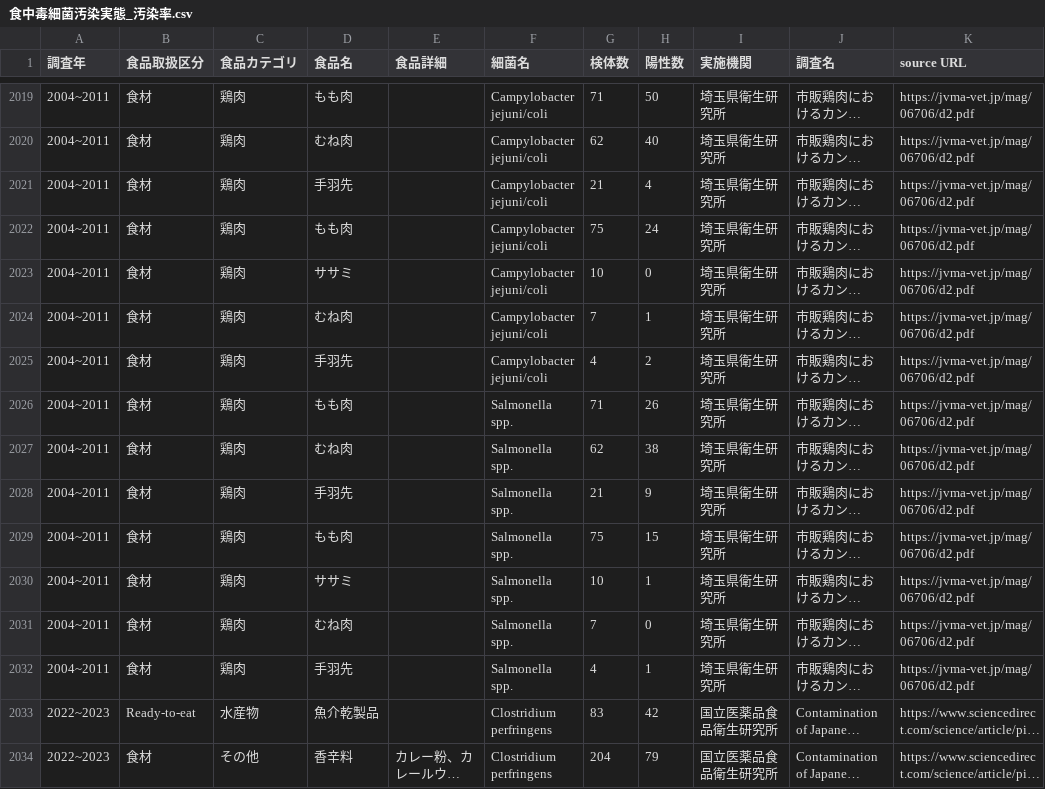
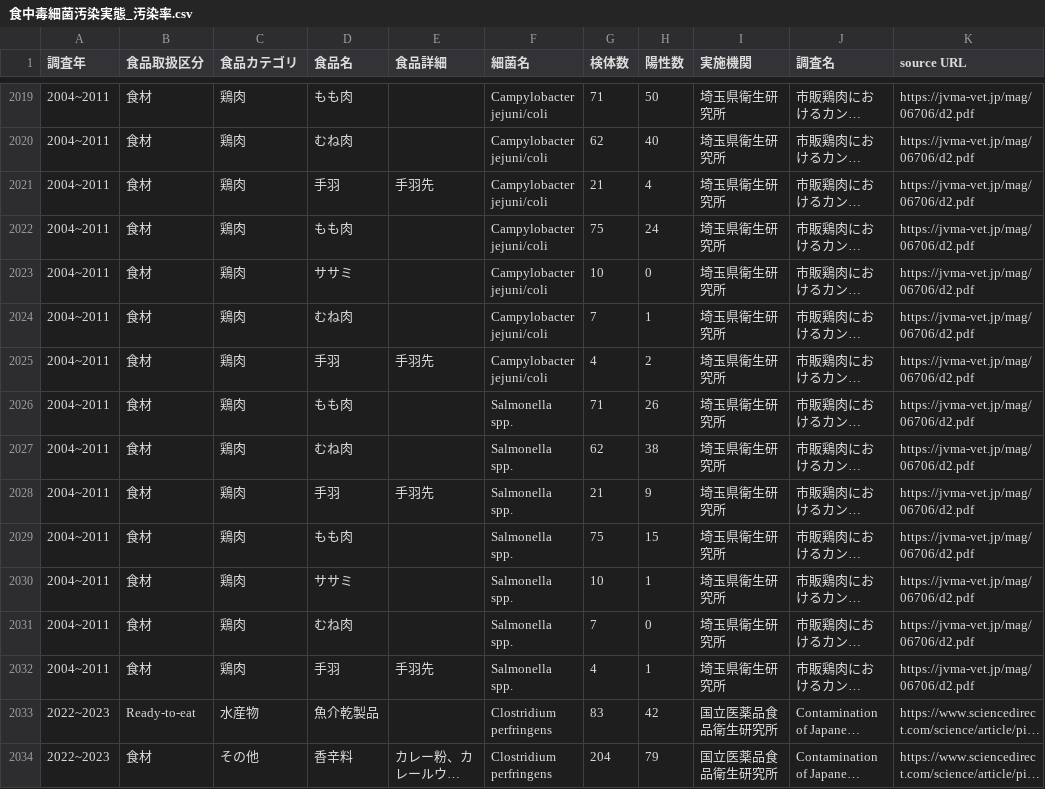
Before and after one commit to kento-koyama/food_micro_data_risk, a CSV file: database/食中毒細菌汚染実態_汚染率.csv, drawn as a sheet; only a part is shown, gaps mark what is left out; long unchanged cells end in …; the diff names each change by its address in the sheet, - before the commit and + after, or states it on an @@ line.

```diff
--- a/database/食中毒細菌汚染実態_汚染率.csv
+++ b/database/食中毒細菌汚染実態_汚染率.csv
-D2021 (食品名): 手羽先
+D2021 (食品名): 手羽
-E2021 (食品詳細): (empty)
+E2021 (食品詳細): 手羽先
-D2025 (食品名): 手羽先
+D2025 (食品名): 手羽
-E2025 (食品詳細): (empty)
+E2025 (食品詳細): 手羽先
-D2028 (食品名): 手羽先
+D2028 (食品名): 手羽
-E2028 (食品詳細): (empty)
+E2028 (食品詳細): 手羽先
-D2032 (食品名): 手羽先
+D2032 (食品名): 手羽
-E2032 (食品詳細): (empty)
+E2032 (食品詳細): 手羽先
```
Also changed, not shown: database/translation_jpn_to_eng.csv, 1 other file.
